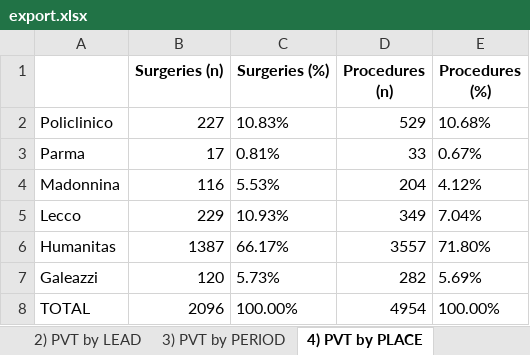
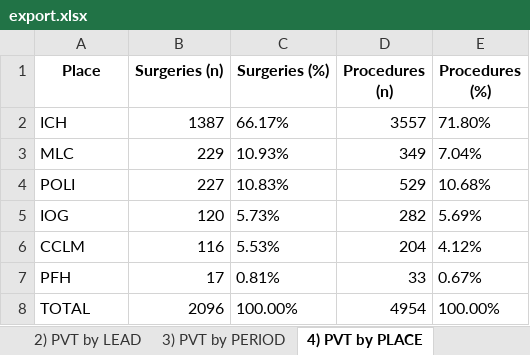
Before and after one commit to peccadotto/R_surgical_analysis, an Excel workbook: data/export.xlsx, sheet 4) PVT by PLACE, drawn as a sheet; values as stored, in another font and other column widths than the file's, no borders; removed rows and columns are numbered as before the commit, all else as after; the diff names each change by its address in the sheet, - before the commit and + after, or states it on an @@ line.

```diff
--- a/data/export.xlsx (sheet 4) PVT by PLACE)
+++ b/data/export.xlsx (sheet 4) PVT by PLACE)
-A1: (empty)
+A1: Place
-row 2: Policlinico | 227 | 10.83% | 529 | 10.68%
-row 3: Parma | 17 | 0.81% | 33 | 0.67%
-row 4: Madonnina | 116 | 5.53% | 204 | 4.12%
+row 2: ICH | 1387 | 66.17% | 3557 | 71.80%
-A3 (Place): Lecco
+A3 (Place): MLC
-row 6: Humanitas | 1387 | 66.17% | 3557 | 71.80%
+row 4: POLI | 227 | 10.83% | 529 | 10.68%
-A5 (Place): Galeazzi
+A5 (Place): IOG
+row 6: CCLM | 116 | 5.53% | 204 | 4.12%
+row 7: PFH | 17 | 0.81% | 33 | 0.67%
```
Also changed, not shown: sheet 0) Complete, sheet 5) PVT top 15 PROCEDURES, sheet 3) PVT by PERIOD, sheet 1) PVT by YEAR, sheet 2) PVT by LEAD, 11 other files.
